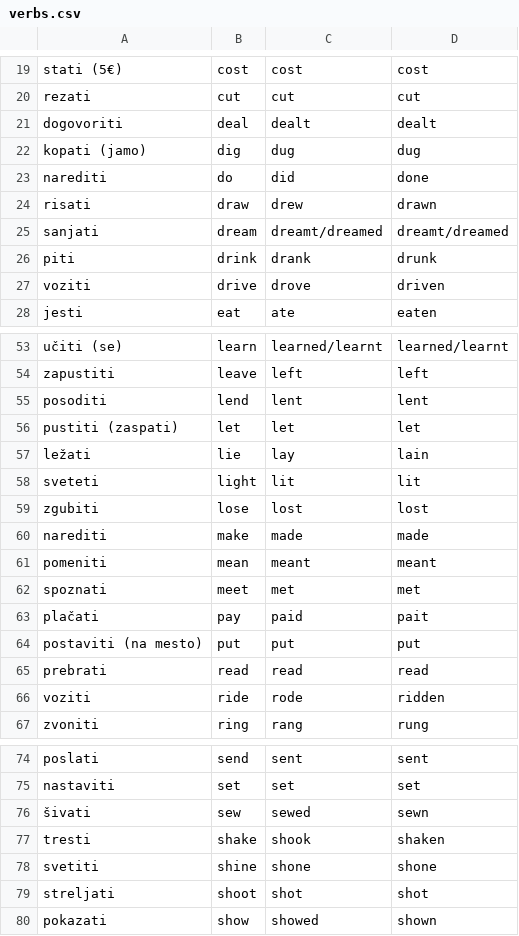
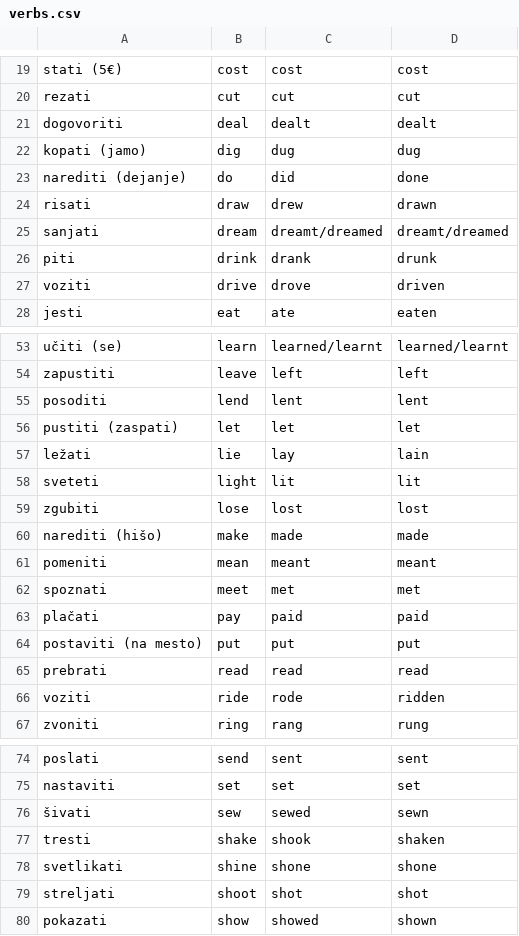
Before and after one commit to lovroterseglav/School-Verbs, a CSV file: ang/verbs.csv, drawn as a sheet; only a part is shown, gaps mark what is left out.

```diff
--- a/ang/verbs.csv
+++ b/ang/verbs.csv
@@ -22,3 +22,3 @@ dogovoriti,deal,dealt,dealt
 kopati (jamo),dig,dug,dug
-narediti,do,did,done
+narediti (dejanje),do,did,done
 risati,draw,drew,drawn
@@ -59,6 +59,6 @@ sveteti,light,lit,lit
 zgubiti,lose,lost,lost
-narediti,make,made,made
+narediti (hišo),make,made,made
 pomeniti,mean,meant,meant
 spoznati,meet,met,met
-plačati,pay,paid,pait
+plačati,pay,paid,paid
 postaviti (na mesto),put,put,put
@@ -77,3 +77,3 @@ nastaviti,set,set,set
 tresti,shake,shook,shaken
-svetiti,shine,shone,shone
+svetlikati,shine,shone,shone
 streljati,shoot,shot,shot
```
Also changed, not shown: 1 other file.
